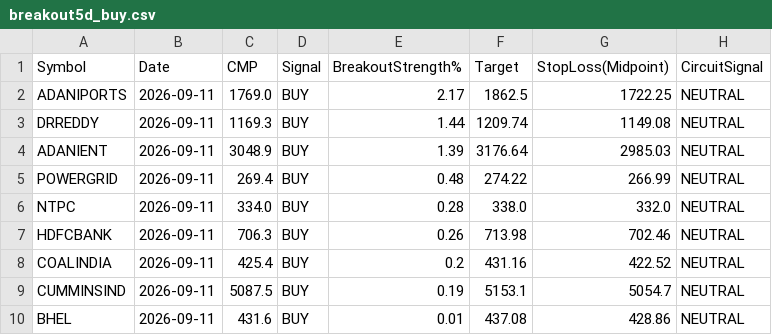
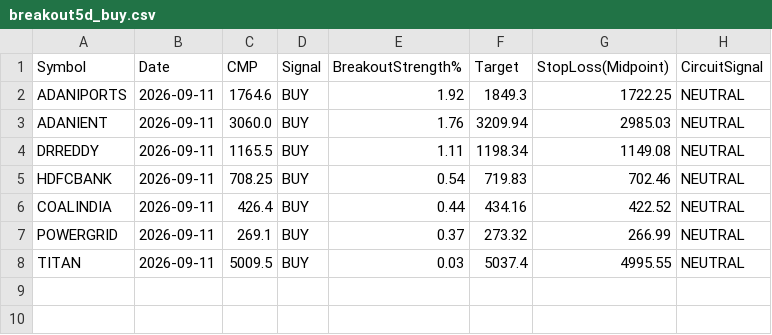
Before and after one commit to johnebe2020-trade/Nse-scanner, a CSV file: data/breakout5d_buy.csv, drawn as a sheet.

```diff
--- a/data/breakout5d_buy.csv
+++ b/data/breakout5d_buy.csv
@@ -1,10 +1,8 @@
 Symbol,Date,CMP,Signal,BreakoutStrength%,Target,StopLoss(Midpoint),CircuitSignal
-ADANIPORTS,2026-09-11,1769.0,BUY,2.17,1862.5,1722.25,NEUTRAL
-DRREDDY,2026-09-11,1169.3,BUY,1.44,1209.74,1149.08,NEUTRAL
-ADANIENT,2026-09-11,3048.9,BUY,1.39,3176.64,2985.03,NEUTRAL
-POWERGRID,2026-09-11,269.4,BUY,0.48,274.22,266.99,NEUTRAL
-NTPC,2026-09-11,334.0,BUY,0.28,338.0,332.0,NEUTRAL
-HDFCBANK,2026-09-11,706.3,BUY,0.26,713.98,702.46,NEUTRAL
-COALINDIA,2026-09-11,425.4,BUY,0.2,431.16,422.52,NEUTRAL
-CUMMINSIND,2026-09-11,5087.5,BUY,0.19,5153.1,5054.7,NEUTRAL
-BHEL,2026-09-11,431.6,BUY,0.01,437.08,428.86,NEUTRAL
+ADANIPORTS,2026-09-11,1764.6,BUY,1.92,1849.3,1722.25,NEUTRAL
+ADANIENT,2026-09-11,3060.0,BUY,1.76,3209.94,2985.03,NEUTRAL
+DRREDDY,2026-09-11,1165.5,BUY,1.11,1198.34,1149.08,NEUTRAL
+HDFCBANK,2026-09-11,708.25,BUY,0.54,719.83,702.46,NEUTRAL
+COALINDIA,2026-09-11,426.4,BUY,0.44,434.16,422.52,NEUTRAL
+POWERGRID,2026-09-11,269.1,BUY,0.37,273.32,266.99,NEUTRAL
+TITAN,2026-09-11,5009.5,BUY,0.03,5037.4,4995.55,NEUTRAL
```
Also changed, not shown: data/breakout5d_paper_log.csv, data/monthlylevels_full.csv, 11 other files.
